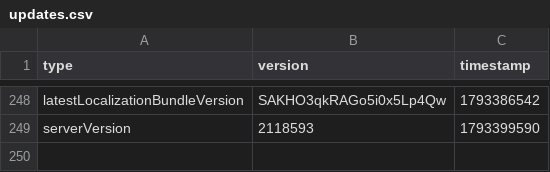
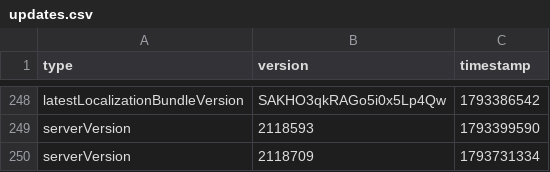
Before and after one commit to CobbFan9/cobbfan9.github.io-storage, a CSV file: updates.csv, drawn as a sheet; only a part is shown, gaps mark what is left out.

Commit message:
2118709

```diff
--- a/updates.csv
+++ b/updates.csv
@@ -249 +249,2 @@ latestLocalizationBundleVersion,SAKHO3qkRAGo5i0x5Lp4Qw,1793386542
 serverVersion,2118593,1793399590
+serverVersion,2118709,1793731334
```
